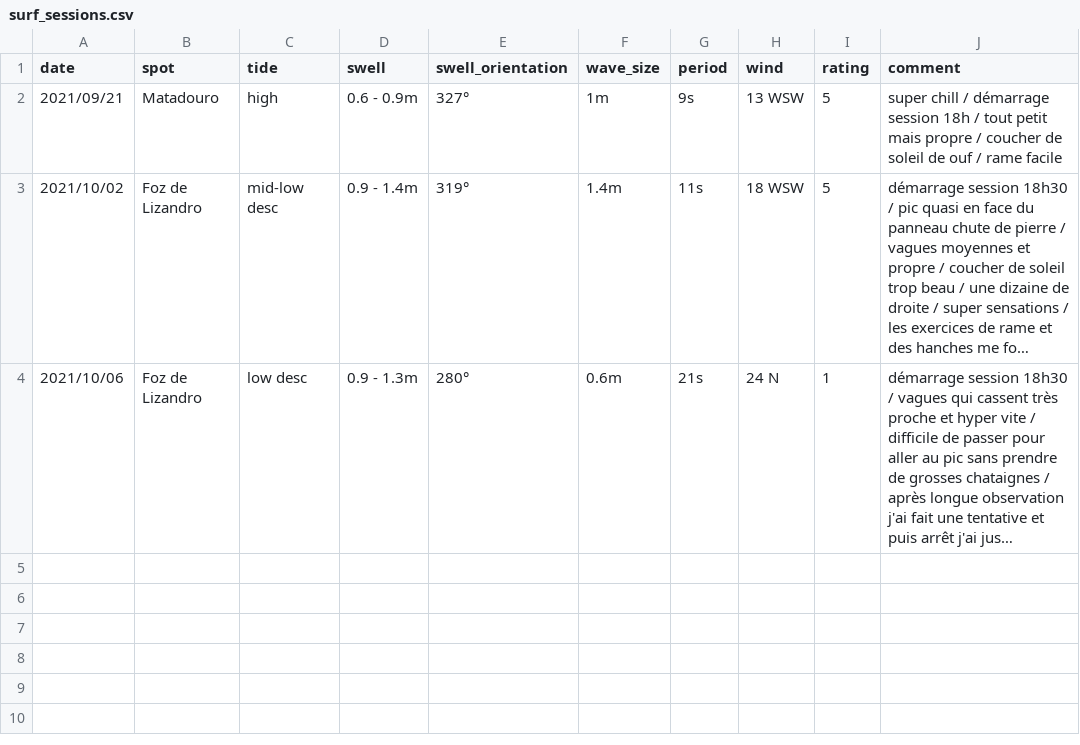
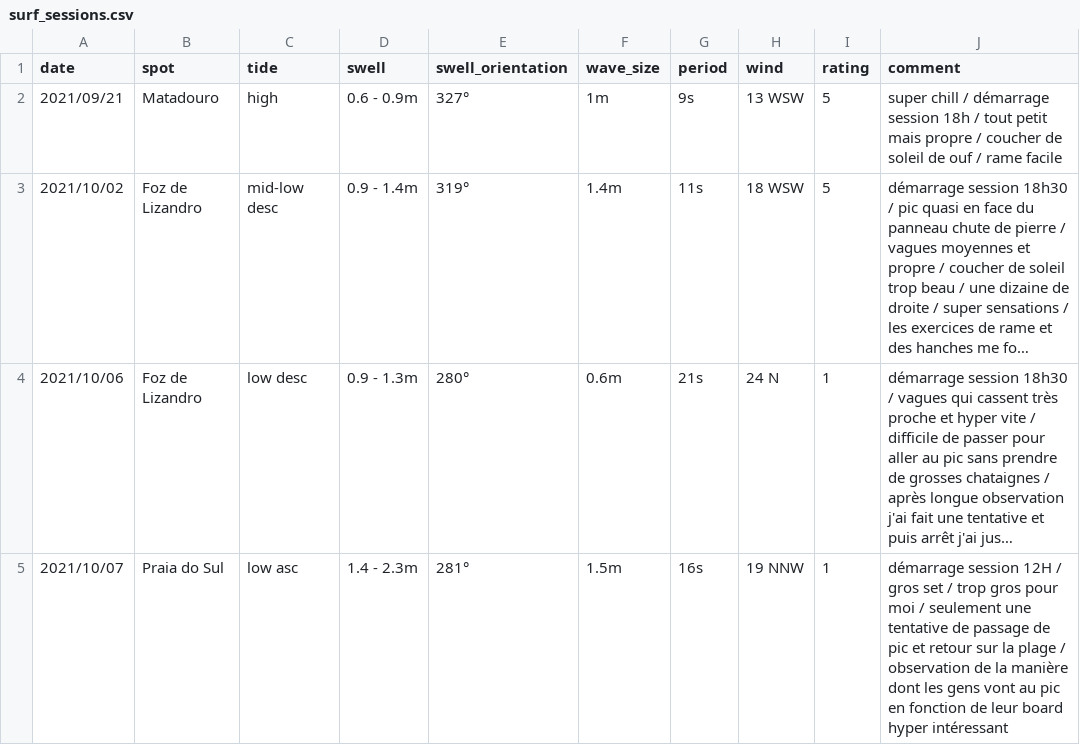
Before and after one commit to vidaruamarcosportugal/vidaruamarcosportugal.github.io, a CSV file: _data/surf_sessions.csv, drawn as a sheet; long unchanged cells end in …; the diff names each change by its address in the sheet, - before the commit and + after, or states it on an @@ line.

Commit message:
new session

```diff
--- a/_data/surf_sessions.csv
+++ b/_data/surf_sessions.csv
+row 5: 2021/10/07 | Praia do Sul | low asc | 1.4 - 2.3m | 281° | 1.5m | 16s | 19 NNW | 1 | démarrage session 12H / gros set / trop gros pour moi / seulement une tentative de passage de pic et retour sur la plage / observation de la manière dont les gens vont au pic en fonction de leur board hyper intéressant
```
Also changed, not shown: 1 other file.
